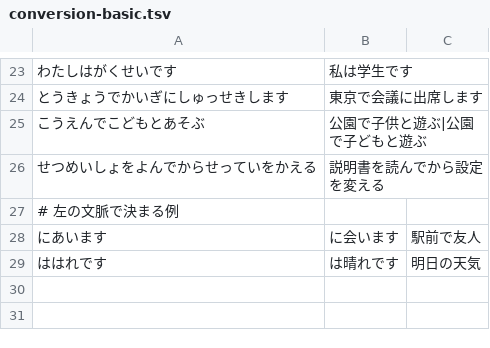
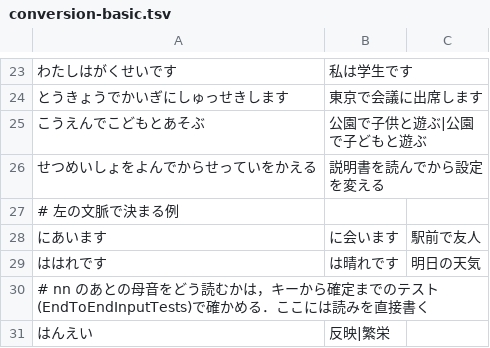
Before and after one commit to KikuchiTomo/Hajime, a TSV file: core/Evaluation/conversion-basic.tsv, drawn as a sheet; only a part is shown, gaps mark what is left out.

Commit message:
fix(core): nn のあとの母音を，語によって ん+あ行 か ん+な行 かを選んで読む (#9)

```diff
--- a/core/Evaluation/conversion-basic.tsv
+++ b/core/Evaluation/conversion-basic.tsv
@@ -29 +29,3 @@
 ははれです	は晴れです	明日の天気
+# nn のあとの母音をどう読むかは，キーから確定までのテスト(EndToEndInputTests)で確かめる．ここには読みを直接書く
+はんえい	反映|繁栄
```
Also changed, not shown: 11 other files.
